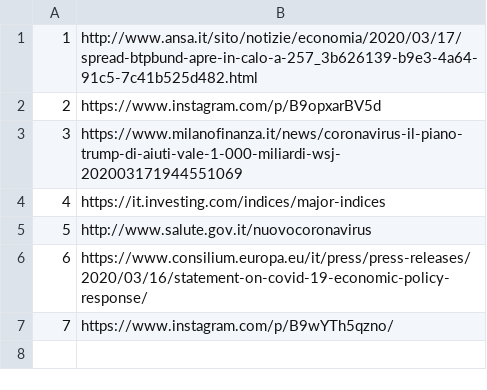
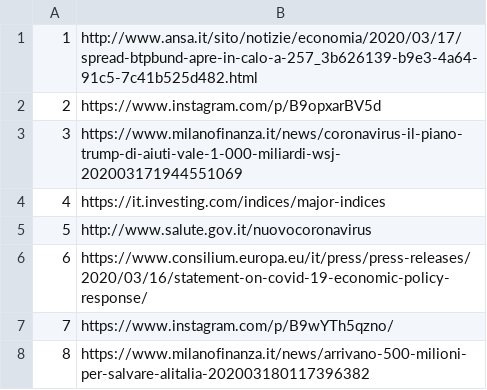
Before and after one commit to alexcascavilla/Corona-files, a CSV file: files.csv, drawn as a sheet.

Commit message:
Update files.csv

```diff
--- a/files.csv
+++ b/files.csv
@@ -7 +7,2 @@
 7,https://www.instagram.com/p/B9wYTh5qzno/
+8,https://www.milanofinanza.it/news/arrivano-500-milioni-per-salvare-alitalia-202003180117396382
```
